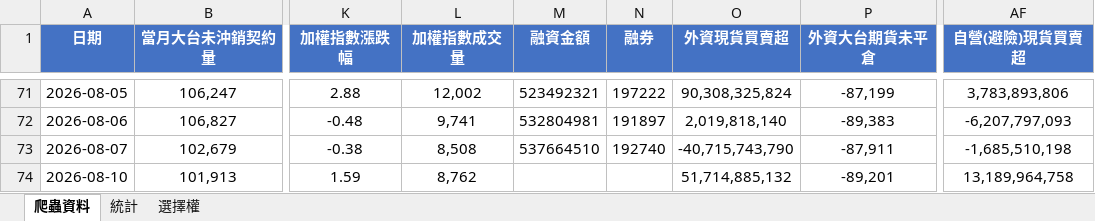
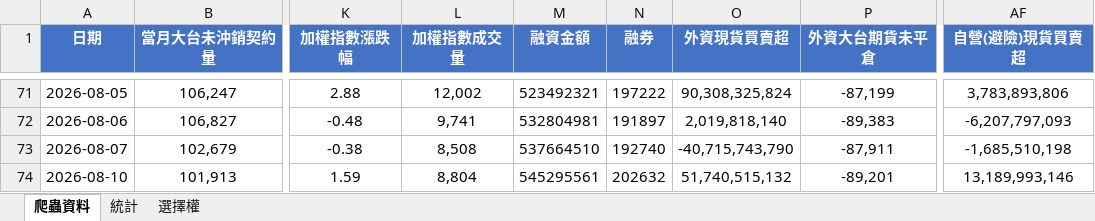
Before and after one commit to Andrew810523/taifex-data, an Excel workbook: 籌碼資料.xlsx, sheet 爬蟲資料, drawn as a sheet; only a part is shown, gaps mark what is left out; values as stored, in another font and other column widths than the file's, no borders; the diff names each change by its address in the sheet, - before the commit and + after, or states it on an @@ line.

```diff
--- a/籌碼資料.xlsx (sheet 爬蟲資料)
+++ b/籌碼資料.xlsx (sheet 爬蟲資料)
-L74 (加權指數成交量): 8,762
+L74 (加權指數成交量): 8,804
-M74 (融資金額): (empty)
+M74 (融資金額): 545295561
-N74 (融券): (empty)
+N74 (融券): 202632
-O74 (外資現貨買賣超): 51,714,885,132
+O74 (外資現貨買賣超): 51,740,515,132
-AF74 (自營(避險)現貨買賣超): 13,189,964,758
+AF74 (自營(避險)現貨買賣超): 13,189,993,146
```
Also changed, not shown: sheet 統計, 3 other files.
